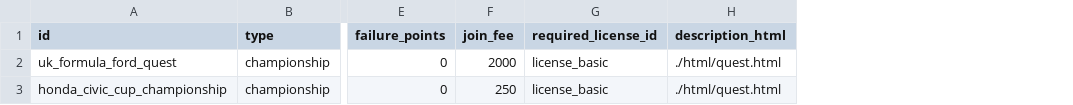
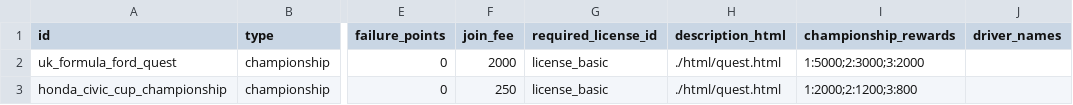
Before and after one commit to angelalonso/TTRPG-engine, a CSV file: dataset/quests.csv, drawn as a sheet; only a part is shown, gaps mark what is left out; the diff names each change by its address in the sheet, - before the commit and + after, or states it on an @@ line.

```diff
--- a/dataset/quests.csv
+++ b/dataset/quests.csv
+column I (championship_rewards), rows 2-3: 1:5000;2:3000;3:2000 | 1:2000;2:1200;3:800
+column J (driver_names), empty
```
Also changed, not shown: 19 other files.
